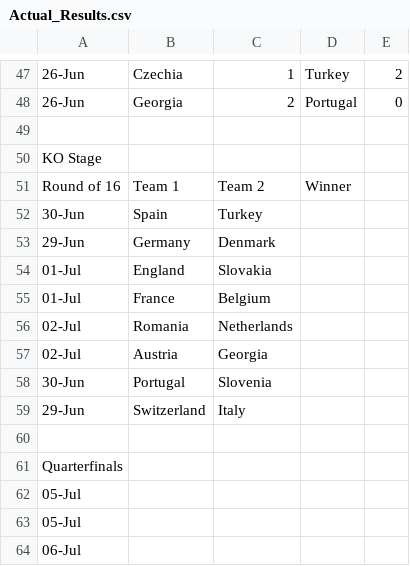
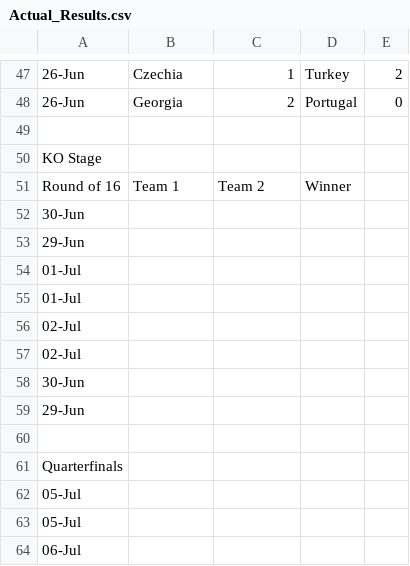
Before and after one commit to nnajmaei/Euro2024_predictions, a CSV file: results_csv/Actual_Results.csv, drawn as a sheet; only a part is shown, gaps mark what is left out.

Commit message:
added a TODO

```diff
--- a/results_csv/Actual_Results.csv
+++ b/results_csv/Actual_Results.csv
@@ -51,10 +51,10 @@ KO Stage,,,,
 Round of 16,Team 1,Team 2,Winner,
-30-Jun,Spain,Turkey,,
-29-Jun,Germany,Denmark,,
-01-Jul,England,Slovakia,,
-01-Jul,France,Belgium,,
-02-Jul,Romania,Netherlands,,
-02-Jul,Austria,Georgia,,
-30-Jun,Portugal,Slovenia,,
-29-Jun,Switzerland,Italy,,
+30-Jun,,,,
+29-Jun,,,,
+01-Jul,,,,
+01-Jul,,,,
+02-Jul,,,,
+02-Jul,,,,
+30-Jun,,,,
+29-Jun,,,,
 ,,,,
```
